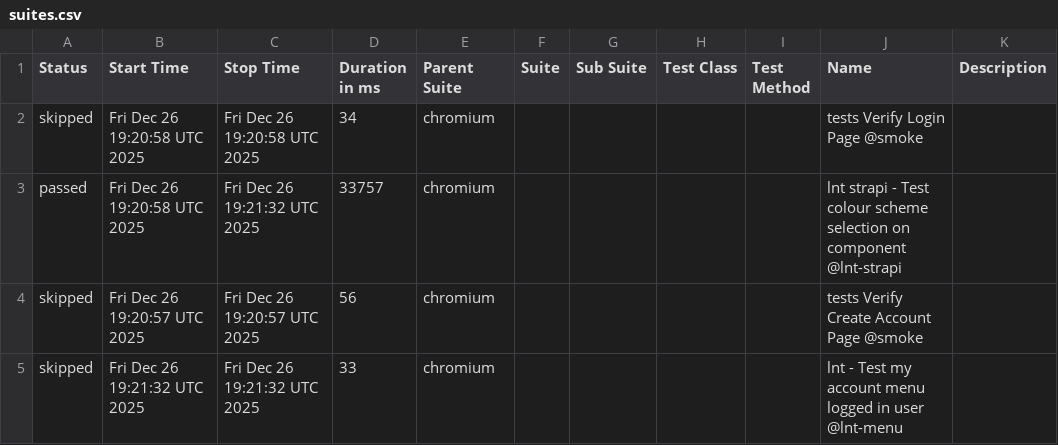
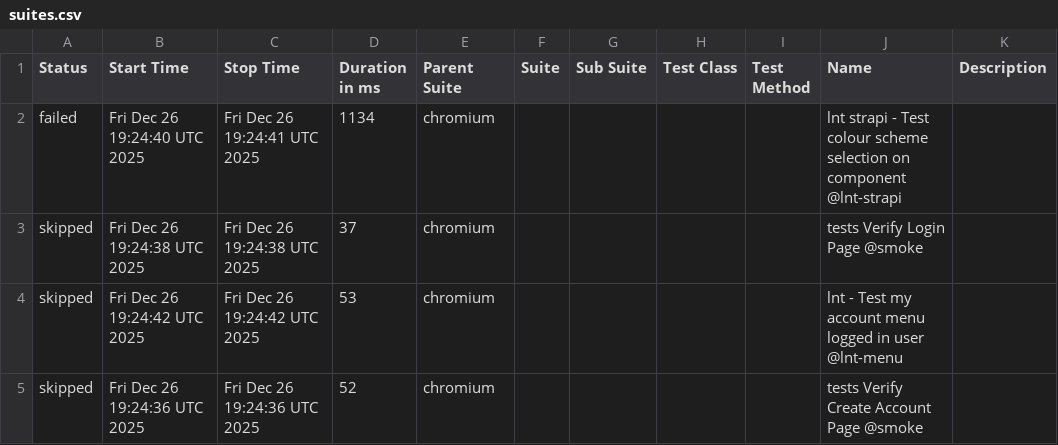
Before and after one commit to Serhiinv/typescript-playwright, a CSV file: allure-report/data/suites.csv, drawn as a sheet.

```diff
--- a/allure-report/data/suites.csv
+++ b/allure-report/data/suites.csv
@@ -1,5 +1,5 @@
 "Status","Start Time","Stop Time","Duration in ms","Parent Suite","Suite","Sub Suite","Test Class","Test Method","Name","Description"
-"skipped","Fri Dec 26 19:20:58 UTC 2025","Fri Dec 26 19:20:58 UTC 2025","34","chromium","","","","","tests Verify Login Page @smoke",""
-"passed","Fri Dec 26 19:20:58 UTC 2025","Fri Dec 26 19:21:32 UTC 2025","33757","chromium","","","","","lnt strapi - Test colour scheme selection on component @lnt-strapi",""
-"skipped","Fri Dec 26 19:20:57 UTC 2025","Fri Dec 26 19:20:57 UTC 2025","56","chromium","","","","","tests Verify Create Account Page @smoke",""
-"skipped","Fri Dec 26 19:21:32 UTC 2025","Fri Dec 26 19:21:32 UTC 2025","33","chromium","","","","","lnt - Test my account menu logged in user @lnt-menu",""
+"failed","Fri Dec 26 19:24:40 UTC 2025","Fri Dec 26 19:24:41 UTC 2025","1134","chromium","","","","","lnt strapi - Test colour scheme selection on component @lnt-strapi",""
+"skipped","Fri Dec 26 19:24:38 UTC 2025","Fri Dec 26 19:24:38 UTC 2025","37","chromium","","","","","tests Verify Login Page @smoke",""
+"skipped","Fri Dec 26 19:24:42 UTC 2025","Fri Dec 26 19:24:42 UTC 2025","53","chromium","","","","","lnt - Test my account menu logged in user @lnt-menu",""
+"skipped","Fri Dec 26 19:24:36 UTC 2025","Fri Dec 26 19:24:36 UTC 2025","52","chromium","","","","","tests Verify Create Account Page @smoke",""
```
Also changed, not shown: 31 other files.
